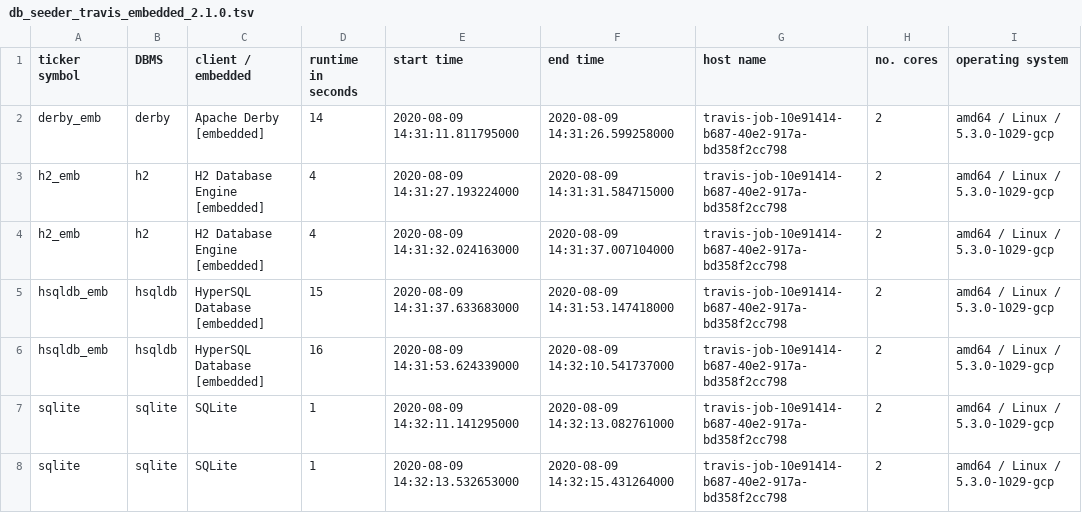
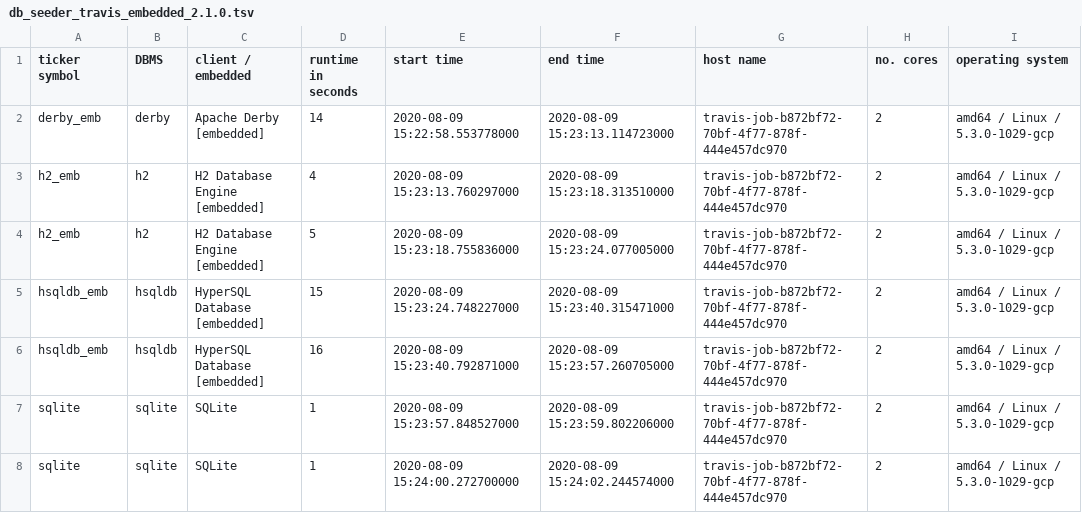
Before and after one commit to KonnexionsGmbH/db_seeder, a TSV file: resources/statistics/db_seeder_travis_embedded_2.1.0.tsv, drawn as a sheet.

Commit message:
Travis update: 09.08.2020 15:24:31 (Build 305)
[skip ci]

```diff
--- a/resources/statistics/db_seeder_travis_embedded_2.1.0.tsv
+++ b/resources/statistics/db_seeder_travis_embedded_2.1.0.tsv
@@ -1,8 +1,8 @@
 ticker symbol	DBMS	client / embedded	runtime in seconds	start time	end time	host name	no. cores	operating system
-derby_emb	derby	Apache Derby [embedded]	14	2020-08-09 14:31:11.811795000	2020-08-09 14:31:26.599258000	travis-job-10e91414-b687-40e2-917a-bd358f2cc798	2	amd64 / Linux / 5.3.0-1029-gcp
-h2_emb	h2	H2 Database Engine [embedded]	4	2020-08-09 14:31:27.193224000	2020-08-09 14:31:31.584715000	travis-job-10e91414-b687-40e2-917a-bd358f2cc798	2	amd64 / Linux / 5.3.0-1029-gcp
-h2_emb	h2	H2 Database Engine [embedded]	4	2020-08-09 14:31:32.024163000	2020-08-09 14:31:37.007104000	travis-job-10e91414-b687-40e2-917a-bd358f2cc798	2	amd64 / Linux / 5.3.0-1029-gcp
-hsqldb_emb	hsqldb	HyperSQL Database [embedded]	15	2020-08-09 14:31:37.633683000	2020-08-09 14:31:53.147418000	travis-job-10e91414-b687-40e2-917a-bd358f2cc798	2	amd64 / Linux / 5.3.0-1029-gcp
-hsqldb_emb	hsqldb	HyperSQL Database [embedded]	16	2020-08-09 14:31:53.624339000	2020-08-09 14:32:10.541737000	travis-job-10e91414-b687-40e2-917a-bd358f2cc798	2	amd64 / Linux / 5.3.0-1029-gcp
-sqlite	sqlite	SQLite	1	2020-08-09 14:32:11.141295000	2020-08-09 14:32:13.082761000	travis-job-10e91414-b687-40e2-917a-bd358f2cc798	2	amd64 / Linux / 5.3.0-1029-gcp
-sqlite	sqlite	SQLite	1	2020-08-09 14:32:13.532653000	2020-08-09 14:32:15.431264000	travis-job-10e91414-b687-40e2-917a-bd358f2cc798	2	amd64 / Linux / 5.3.0-1029-gcp
+derby_emb	derby	Apache Derby [embedded]	14	2020-08-09 15:22:58.553778000	2020-08-09 15:23:13.114723000	travis-job-b872bf72-70bf-4f77-878f-444e457dc970	2	amd64 / Linux / 5.3.0-1029-gcp
+h2_emb	h2	H2 Database Engine [embedded]	4	2020-08-09 15:23:13.760297000	2020-08-09 15:23:18.313510000	travis-job-b872bf72-70bf-4f77-878f-444e457dc970	2	amd64 / Linux / 5.3.0-1029-gcp
+h2_emb	h2	H2 Database Engine [embedded]	5	2020-08-09 15:23:18.755836000	2020-08-09 15:23:24.077005000	travis-job-b872bf72-70bf-4f77-878f-444e457dc970	2	amd64 / Linux / 5.3.0-1029-gcp
+hsqldb_emb	hsqldb	HyperSQL Database [embedded]	15	2020-08-09 15:23:24.748227000	2020-08-09 15:23:40.315471000	travis-job-b872bf72-70bf-4f77-878f-444e457dc970	2	amd64 / Linux / 5.3.0-1029-gcp
+hsqldb_emb	hsqldb	HyperSQL Database [embedded]	16	2020-08-09 15:23:40.792871000	2020-08-09 15:23:57.260705000	travis-job-b872bf72-70bf-4f77-878f-444e457dc970	2	amd64 / Linux / 5.3.0-1029-gcp
+sqlite	sqlite	SQLite	1	2020-08-09 15:23:57.848527000	2020-08-09 15:23:59.802206000	travis-job-b872bf72-70bf-4f77-878f-444e457dc970	2	amd64 / Linux / 5.3.0-1029-gcp
+sqlite	sqlite	SQLite	1	2020-08-09 15:24:00.272700000	2020-08-09 15:24:02.244574000	travis-job-b872bf72-70bf-4f77-878f-444e457dc970	2	amd64 / Linux / 5.3.0-1029-gcp
```
